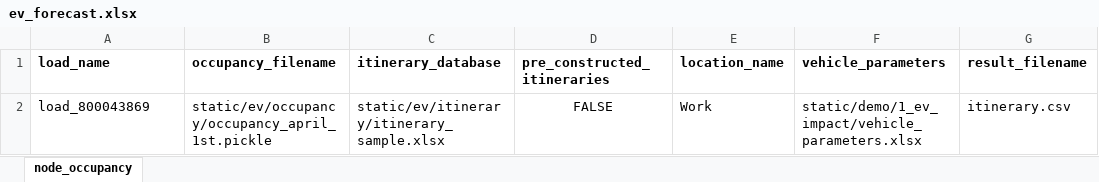
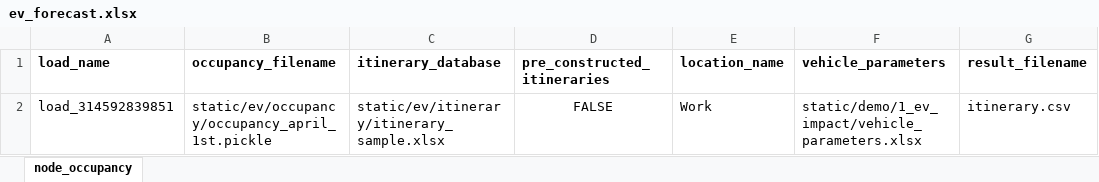
Before and after one commit to LBNL-ETA/CyDER, an Excel workbook: cosimulation/static/demo/1_ev_impact/ev_forecast.xlsx, sheet node_occupancy, drawn as a sheet; values as stored, in another font and other column widths than the file's, no borders; the diff names each change by its address in the sheet, - before the commit and + after, or states it on an @@ line.

```diff
--- a/cosimulation/static/demo/1_ev_impact/ev_forecast.xlsx (sheet node_occupancy)
+++ b/cosimulation/static/demo/1_ev_impact/ev_forecast.xlsx (sheet node_occupancy)
-A2 (load_name): load_800043869
+A2 (load_name): load_314592839851
```
Also changed, not shown: cosimulation/static/demo/1_ev_impact/cyder_inputs.xlsx, cosimulation/static/demo/1_ev_impact/vehicle_parameters.xlsx, 4 other files.
